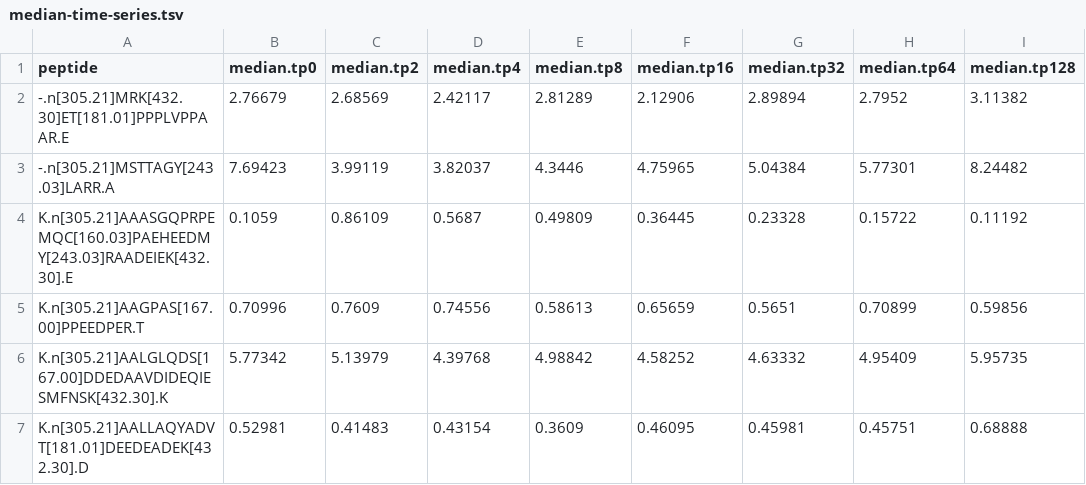
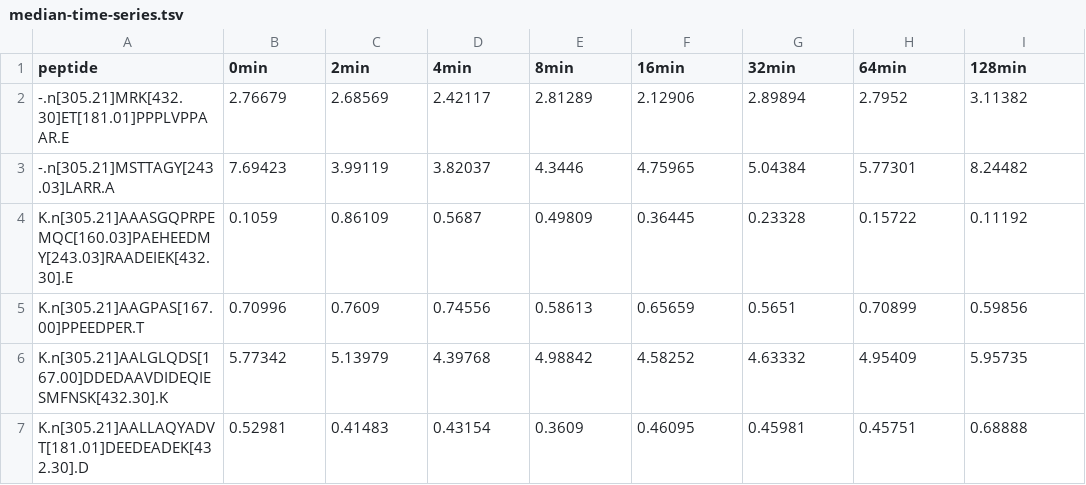
Before and after one commit to koksal/tps, a TSV file: data/timeseries/median-time-series.tsv, drawn as a sheet; only a part is shown.

Commit message:
update column labels in example time series data

```diff
--- a/data/timeseries/median-time-series.tsv
+++ b/data/timeseries/median-time-series.tsv
@@ -1,2 +1,2 @@
-peptide	median.tp0	median.tp2	median.tp4	median.tp8	median.tp16	median.tp32	median.tp64	median.tp128
+peptide	0min	2min	4min	8min	16min	32min	64min	128min
 -.n[305.21]MRK[432.30]ET[181.01]PPPLVPPAAR.E	2.76679	2.68569	2.42117	2.81289	2.12906	2.89894	2.7952	3.11382
```
Also changed, not shown: data/timeseries/p-values-first.tsv, data/timeseries/p-values-prev.tsv.
